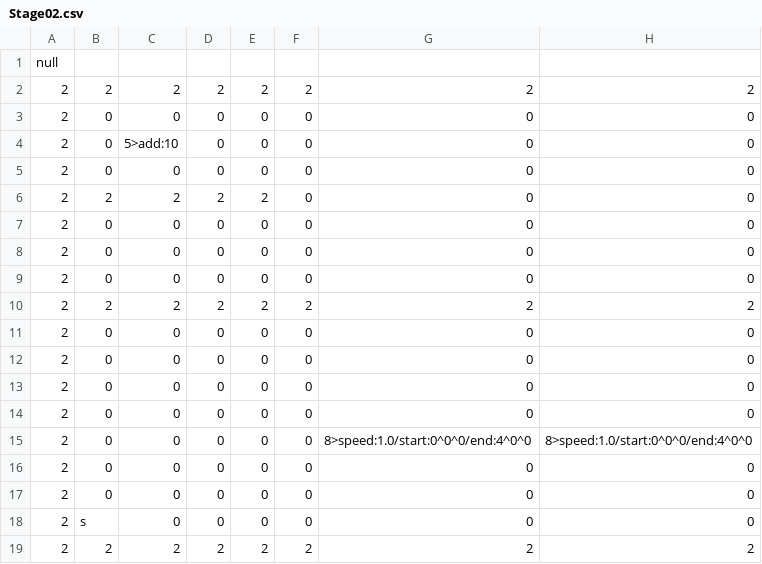
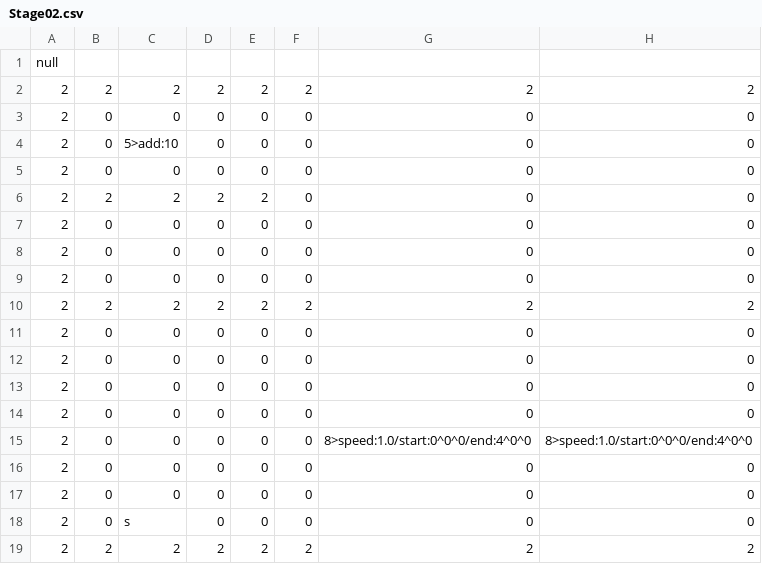
Before and after one commit to Roni2032/202410_BlastJump, a CSV file: media/Maps/Stage02.csv, drawn as a sheet; only a part is shown; the diff names each change by its address in the sheet, - before the commit and + after, or states it on an @@ line.

Commit message:
1ステ同様の初期位置

```diff
--- a/media/Maps/Stage02.csv
+++ b/media/Maps/Stage02.csv
-B18: s
+B18: 0
-C18: 0
+C18: s
```
